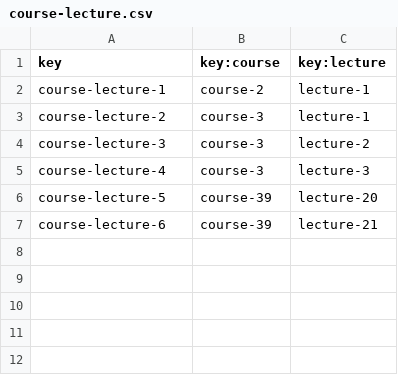
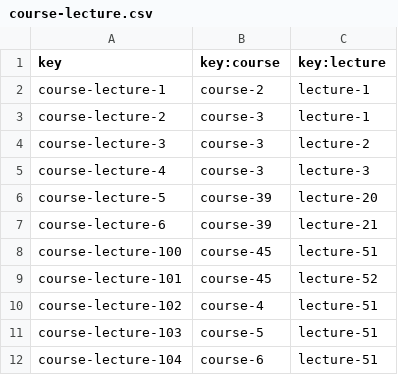
Before and after one commit to Miguel-Angel-Roldan-Garcia/Acme-L3, a CSV file: src/main/webapp/WEB-INF/resources/sample-data/course-lecture.csv, drawn as a sheet; the diff names each change by its address in the sheet, - before the commit and + after, or states it on an @@ line.

```diff
--- a/src/main/webapp/WEB-INF/resources/sample-data/course-lecture.csv
+++ b/src/main/webapp/WEB-INF/resources/sample-data/course-lecture.csv
+row 8: course-lecture-100 | course-45 | lecture-51
+row 9: course-lecture-101 | course-45 | lecture-52
+row 10: course-lecture-102 | course-4 | lecture-51
+row 11: course-lecture-103 | course-5 | lecture-51
+row 12: course-lecture-104 | course-6 | lecture-51
```
Also changed, not shown: src/main/webapp/WEB-INF/resources/initial-data/user-account.csv, src/main/webapp/WEB-INF/resources/sample-data/course.csv, 18 other files.
